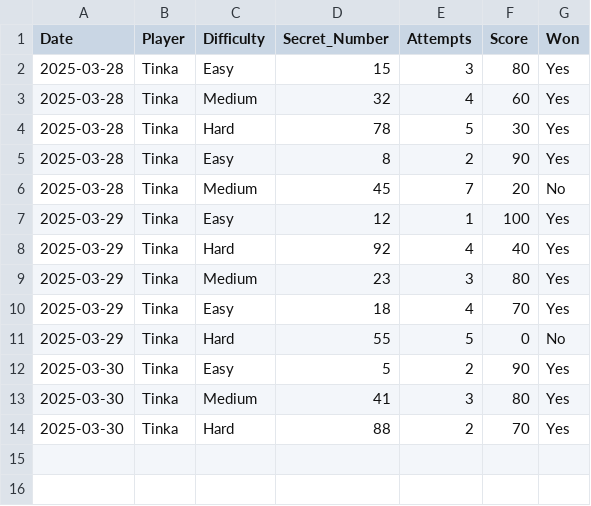
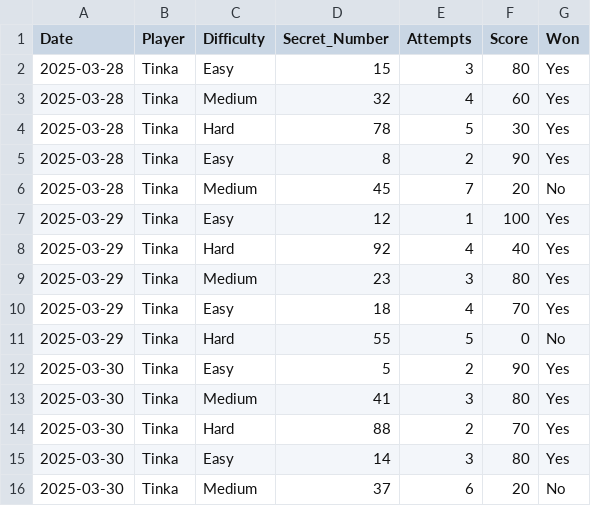
Before and after one commit to MaxTinka/number-guessing-game, a CSV file: game_sessions.csv, drawn as a sheet; the diff names each change by its address in the sheet, - before the commit and + after, or states it on an @@ line.

Commit message:
Update game_sessions.csv

```diff
--- a/game_sessions.csv
+++ b/game_sessions.csv
+row 15: 2025-03-30 | Tinka | Easy | 14 | 3 | 80 | Yes
+row 16: 2025-03-30 | Tinka | Medium | 37 | 6 | 20 | No
```
